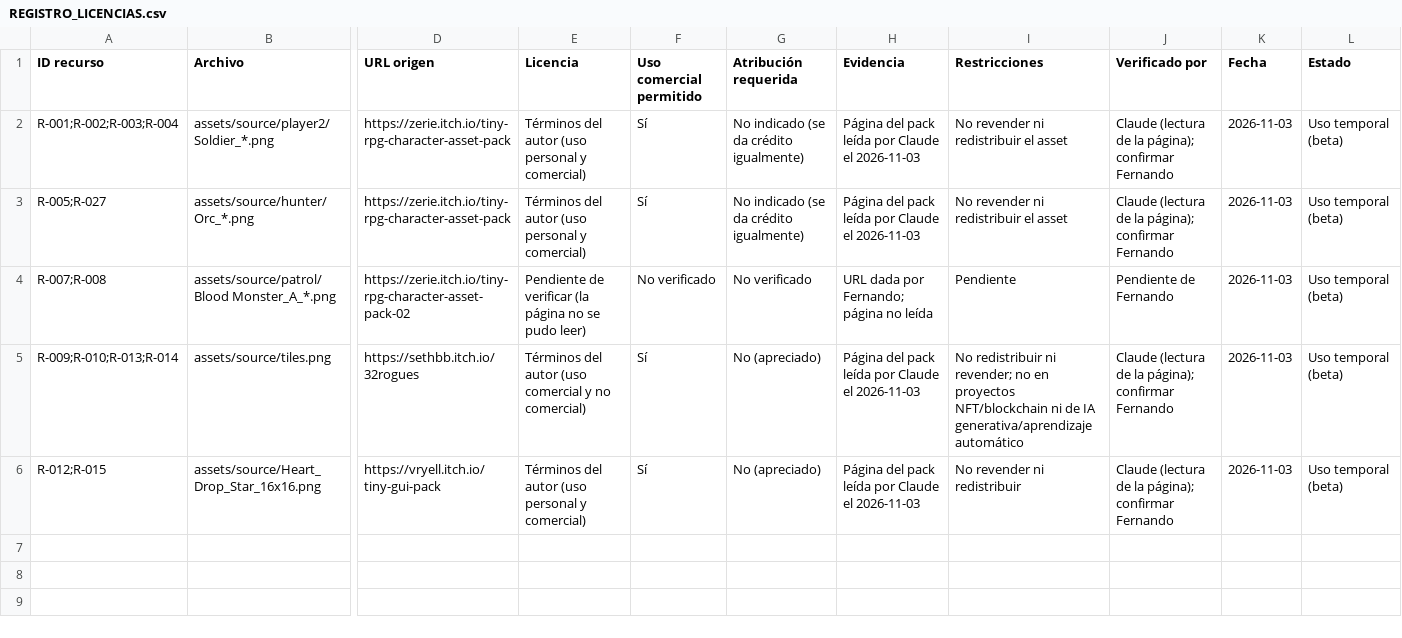
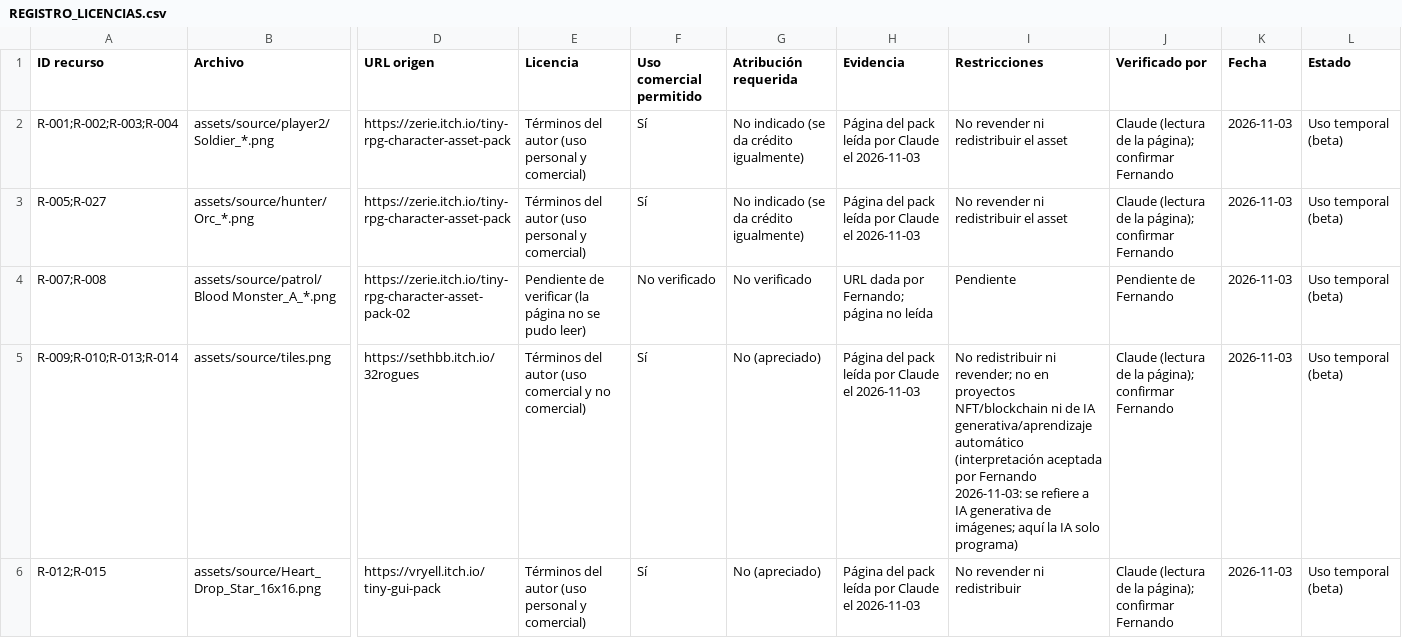
Before and after one commit to Ferchoner/pacmanlike-game, a CSV file: docs/05_control/REGISTRO_LICENCIAS.csv, drawn as a sheet; only a part is shown, gaps mark what is left out; the diff names each change by its address in the sheet, - before the commit and + after, or states it on an @@ line.

```diff
--- a/docs/05_control/REGISTRO_LICENCIAS.csv
+++ b/docs/05_control/REGISTRO_LICENCIAS.csv
-I5 (Restricciones): …generativa/aprendizaje automático
+I5 (Restricciones): …generativa/aprendizaje automático (interpretación aceptada por Fernando 2026-11-03: se refiere a IA generativa de imágenes; aquí la IA solo programa)
```
Also changed, not shown: 1 other file.
